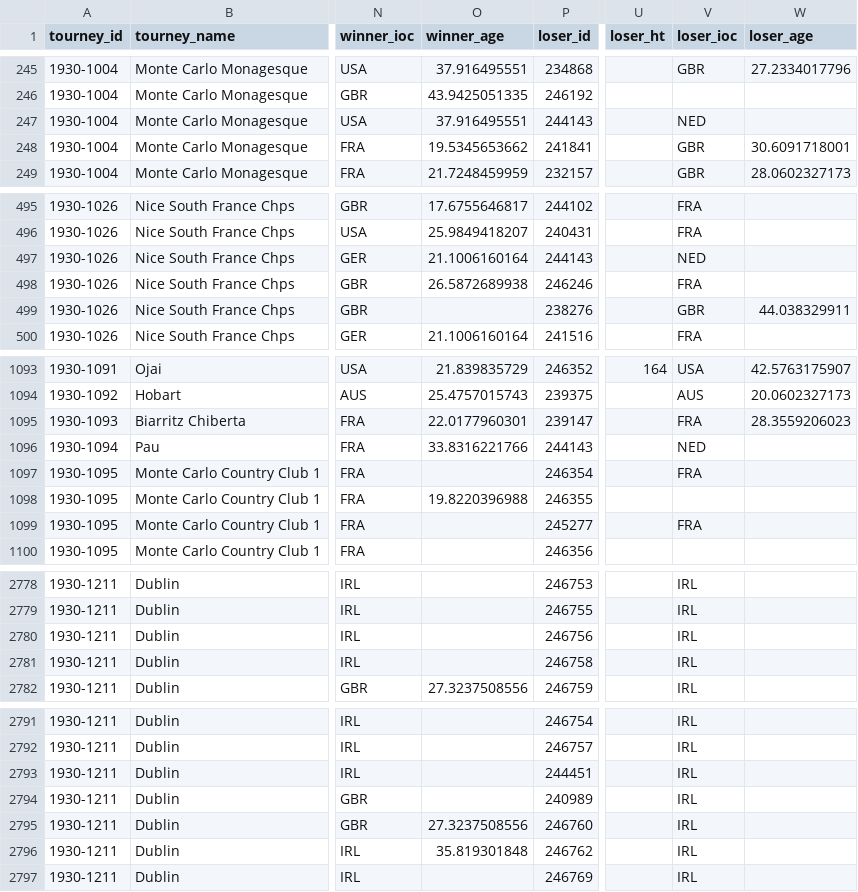
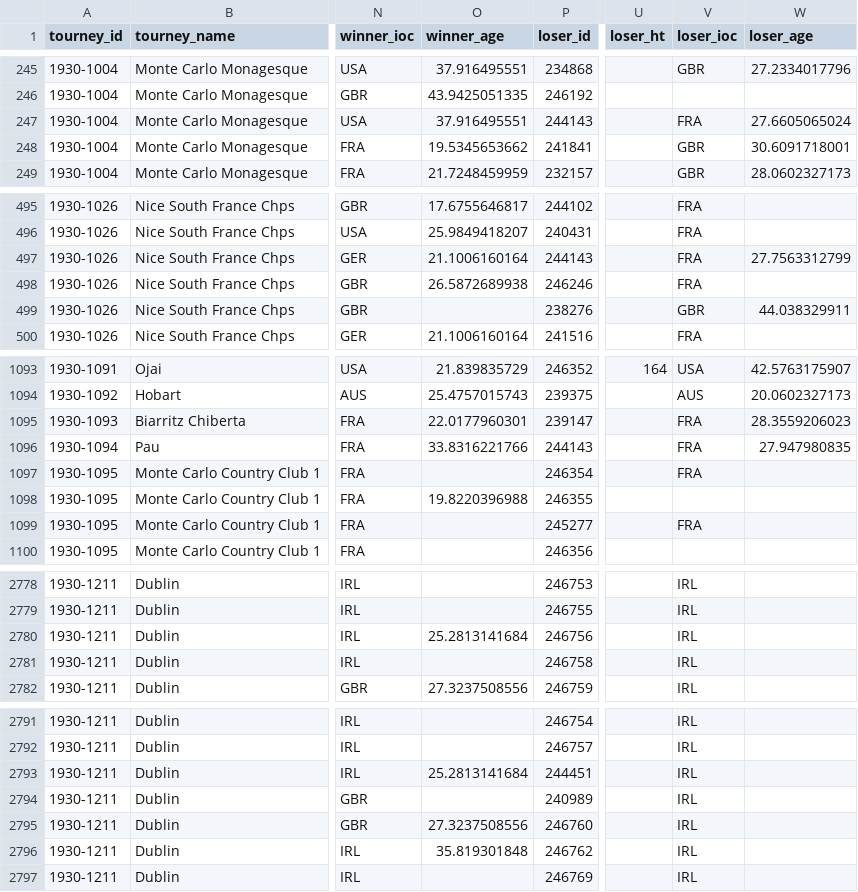
Before and after one commit to JeffSackmann/tennis_wta, a CSV file: wta_matches_1930.csv, drawn as a sheet; only a part is shown, gaps mark what is left out; the diff covers the shown part only; the diff names each change by its address in the sheet, - before the commit and + after, or states it on an @@ line.

Commit message:
new players / bio data

```diff
--- a/wta_matches_1930.csv
+++ b/wta_matches_1930.csv
-V247 (loser_ioc): NED
+V247 (loser_ioc): FRA
-W247 (loser_age): (empty)
+W247 (loser_age): 27.6605065024
-V497 (loser_ioc): NED
+V497 (loser_ioc): FRA
-W497 (loser_age): (empty)
+W497 (loser_age): 27.7563312799
-V1096 (loser_ioc): NED
+V1096 (loser_ioc): FRA
-W1096 (loser_age): (empty)
+W1096 (loser_age): 27.947980835
-O2780 (winner_age): (empty)
+O2780 (winner_age): 25.2813141684
-O2793 (winner_age): (empty)
+O2793 (winner_age): 25.2813141684
```
Also changed, not shown: 5 edited cells elsewhere in this file, wta_matches_1929.csv, 1 other file.
